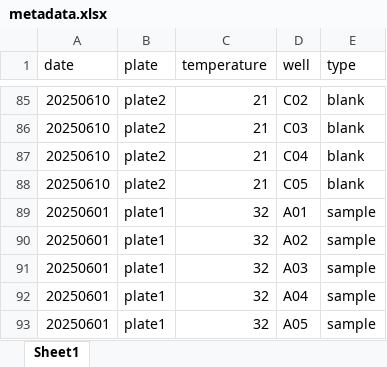
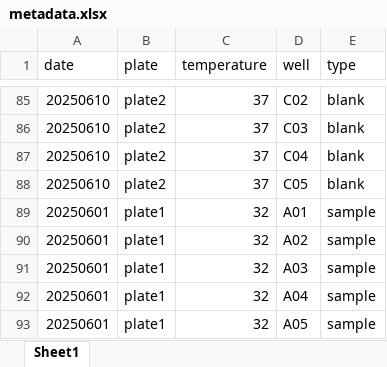
Before and after one commit to RobertsLab/resazurin-assay-development, an Excel workbook: data/thermal-curve/metadata.xlsx, sheet Sheet1, drawn as a sheet; only a part is shown, gaps mark what is left out; values as stored, in another font and other column widths than the file's, no borders; the diff covers the shown part only; the diff names each change by its address in the sheet, - before the commit and + after, or states it on an @@ line.

```diff
--- a/data/thermal-curve/metadata.xlsx (sheet Sheet1)
+++ b/data/thermal-curve/metadata.xlsx (sheet Sheet1)
-C85:C88 (temperature): 21
+C85:C88 (temperature): 37
```
Also changed, not shown: 54 edited cells elsewhere in this sheet, 2 other files.
